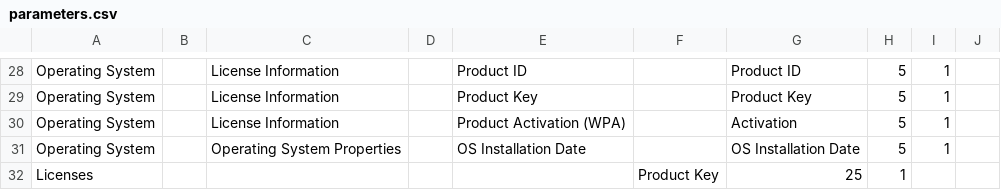
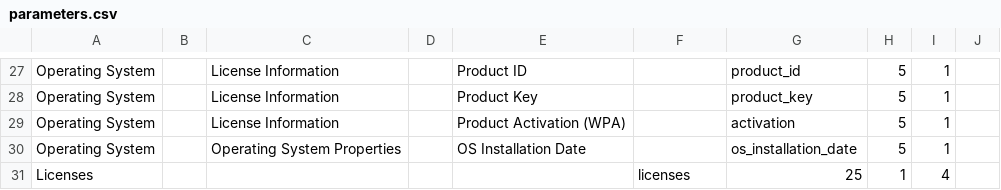
Before and after one commit to DenisVS/inventory, a CSV file: parameters.csv, drawn as a sheet; only a part is shown, gaps mark what is left out; addresses are those after the commit; the diff covers the shown part only; the diff names each change by its address in the sheet, - before the commit and + after, or states it on an @@ line.

```diff
--- a/parameters.csv
+++ b/parameters.csv
-G27: Product ID
+G27: product_id
-G28: Product Key
+G28: product_key
-G29: Activation
+G29: activation
-G30: OS Installation Date
+G30: os_installation_date
-F31: Product Key
+F31: licenses
-I31: (empty)
+I31: 4
```
Also changed, not shown: 1 removed row and 44 edited cells elsewhere in this file, 2 other files.
